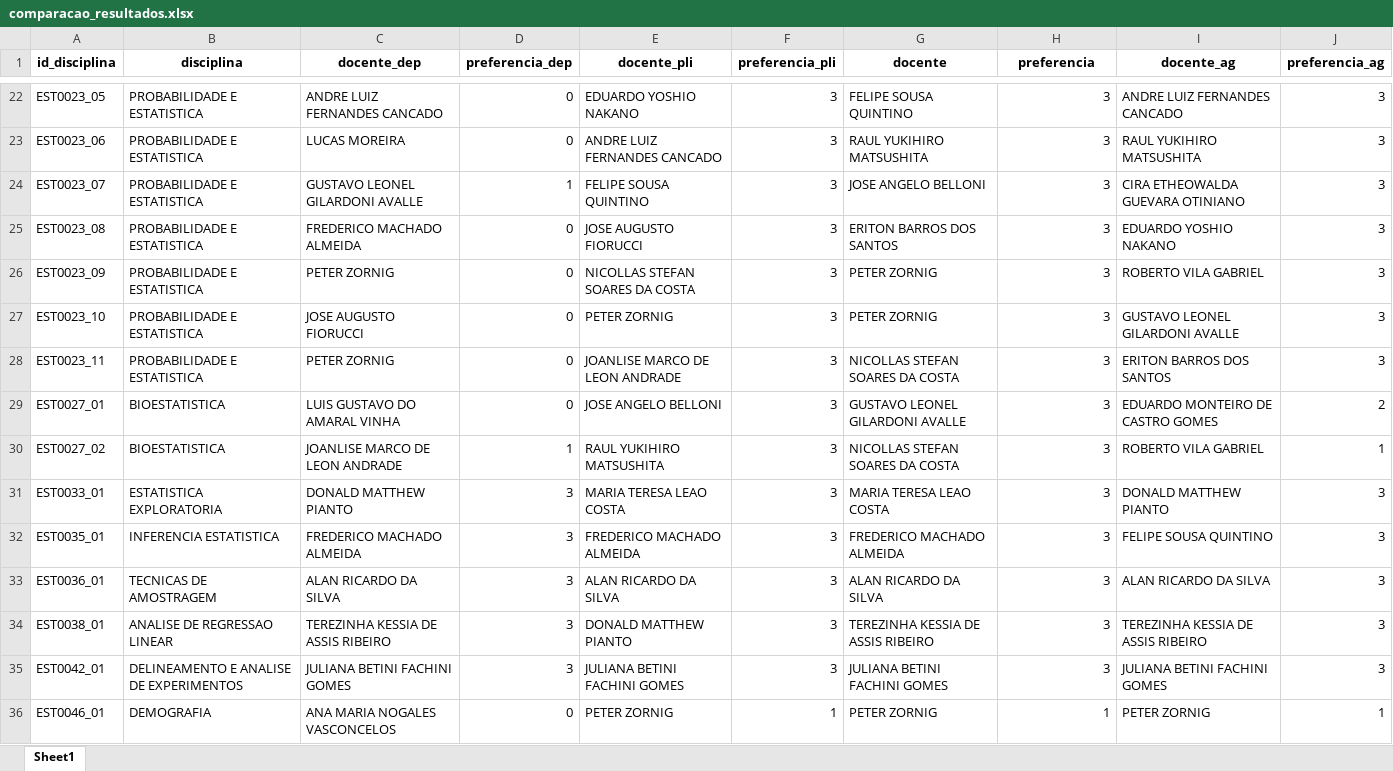
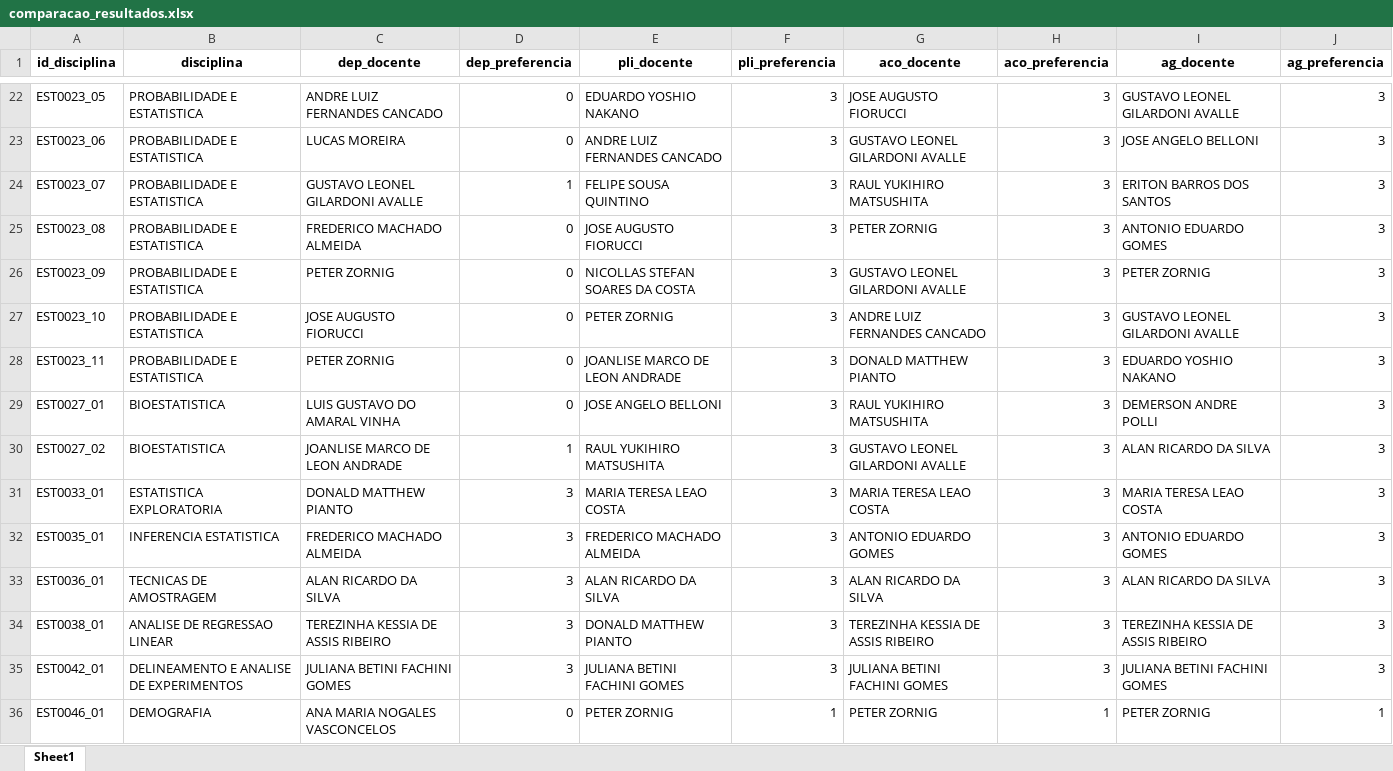
Before and after one commit to karl-peixoto/tcc_organizacao, an Excel workbook: codigos/comparacao_resultados.xlsx, sheet Sheet1, drawn as a sheet; only a part is shown, gaps mark what is left out; values as stored, in another font and other column widths than the file's, no borders; the diff covers the shown part only; the diff names each change by its address in the sheet, - before the commit and + after, or states it on an @@ line.

```diff
--- a/codigos/comparacao_resultados.xlsx (sheet Sheet1)
+++ b/codigos/comparacao_resultados.xlsx (sheet Sheet1)
-C1: docente_dep
+C1: dep_docente
-D1: preferencia_dep
+D1: dep_preferencia
-E1: docente_pli
+E1: pli_docente
-F1: preferencia_pli
+F1: pli_preferencia
-G1: docente
+G1: aco_docente
-H1: preferencia
+H1: aco_preferencia
-I1: docente_ag
+I1: ag_docente
-J1: preferencia_ag
+J1: ag_preferencia
-G22 (aco_docente): FELIPE SOUSA QUINTINO
+G22 (aco_docente): JOSE AUGUSTO FIORUCCI
-I22 (ag_docente): ANDRE LUIZ FERNANDES CANCADO
+I22 (ag_docente): GUSTAVO LEONEL GILARDONI AVALLE
-G23 (aco_docente): RAUL YUKIHIRO MATSUSHITA
+G23 (aco_docente): GUSTAVO LEONEL GILARDONI AVALLE
-I23 (ag_docente): RAUL YUKIHIRO MATSUSHITA
+I23 (ag_docente): JOSE ANGELO BELLONI
-G24 (aco_docente): JOSE ANGELO BELLONI
+G24 (aco_docente): RAUL YUKIHIRO MATSUSHITA
-I24 (ag_docente): CIRA ETHEOWALDA GUEVARA OTINIANO
+I24 (ag_docente): ERITON BARROS DOS SANTOS
-G25 (aco_docente): ERITON BARROS DOS SANTOS
+G25 (aco_docente): PETER ZORNIG
-I25 (ag_docente): EDUARDO YOSHIO NAKANO
+I25 (ag_docente): ANTONIO EDUARDO GOMES
-G26 (aco_docente): PETER ZORNIG
+G26 (aco_docente): GUSTAVO LEONEL GILARDONI AVALLE
-I26 (ag_docente): ROBERTO VILA GABRIEL
+I26 (ag_docente): PETER ZORNIG
-G27 (aco_docente): PETER ZORNIG
+G27 (aco_docente): ANDRE LUIZ FERNANDES CANCADO
-G28 (aco_docente): NICOLLAS STEFAN SOARES DA COSTA
+G28 (aco_docente): DONALD MATTHEW PIANTO
-I28 (ag_docente): ERITON BARROS DOS SANTOS
+I28 (ag_docente): EDUARDO YOSHIO NAKANO
-G29 (aco_docente): GUSTAVO LEONEL GILARDONI AVALLE
+G29 (aco_docente): RAUL YUKIHIRO MATSUSHITA
-I29 (ag_docente): EDUARDO MONTEIRO DE CASTRO GOMES
+I29 (ag_docente): DEMERSON ANDRE POLLI
-J29 (ag_preferencia): 2
+J29 (ag_preferencia): 3
-G30 (aco_docente): NICOLLAS STEFAN SOARES DA COSTA
+G30 (aco_docente): GUSTAVO LEONEL GILARDONI AVALLE
-I30 (ag_docente): ROBERTO VILA GABRIEL
+I30 (ag_docente): ALAN RICARDO DA SILVA
-J30 (ag_preferencia): 1
+J30 (ag_preferencia): 3
-I31 (ag_docente): DONALD MATTHEW PIANTO
+I31 (ag_docente): MARIA TERESA LEAO COSTA
-G32 (aco_docente): FREDERICO MACHADO ALMEIDA
+G32 (aco_docente): ANTONIO EDUARDO GOMES
-I32 (ag_docente): FELIPE SOUSA QUINTINO
+I32 (ag_docente): ANTONIO EDUARDO GOMES
```
Also changed, not shown: 39 edited cells elsewhere in this sheet, 22 other files.
